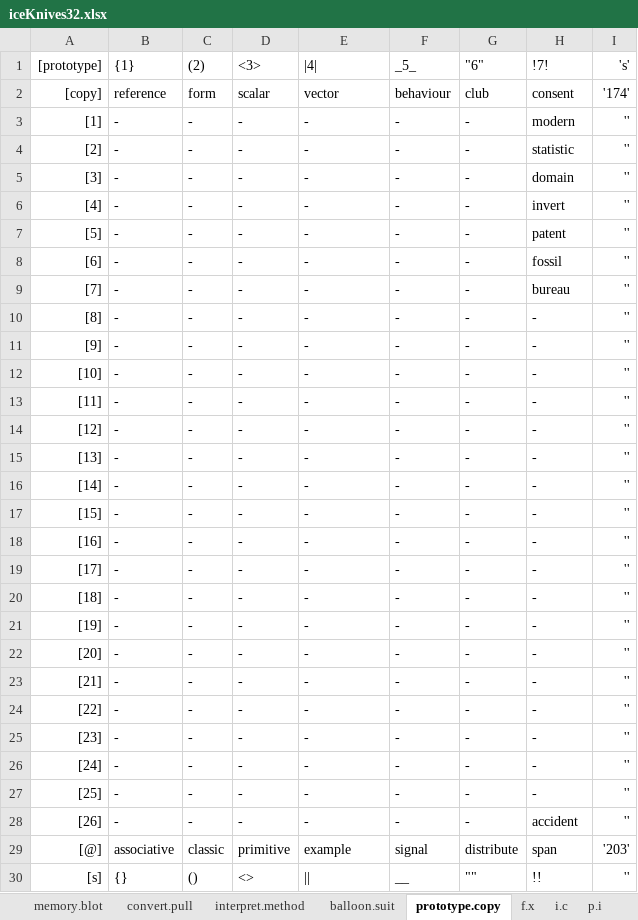
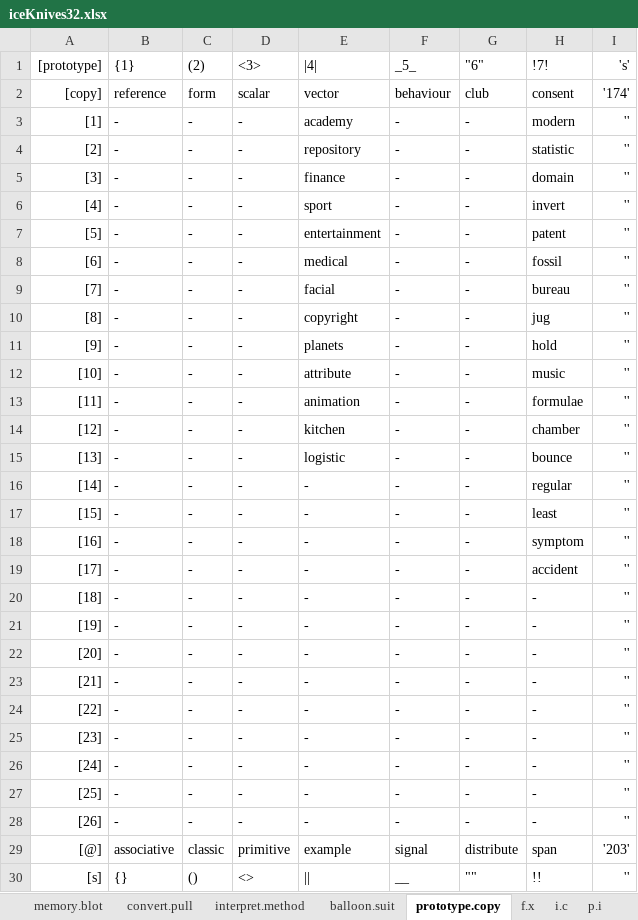
Before and after one commit to openroot/iceKnives32, an Excel workbook: archive/iceKnives32/iceKnives32.xlsx, sheet prototype.copy, drawn as a sheet; only a part is shown; values as stored, in another font and other column widths than the file's, no borders; charts and pictures not drawn; the diff names each change by its address in the sheet, - before the commit and + after, or states it on an @@ line.

```diff
--- a/archive/iceKnives32/iceKnives32.xlsx (sheet prototype.copy)
+++ b/archive/iceKnives32/iceKnives32.xlsx (sheet prototype.copy)
-E3 (|4|): -
+E3 (|4|): academy
-E4 (|4|): -
+E4 (|4|): repository
-E5 (|4|): -
+E5 (|4|): finance
-E6 (|4|): -
+E6 (|4|): sport
-E7 (|4|): -
+E7 (|4|): entertainment
-E8 (|4|): -
+E8 (|4|): medical
-E9 (|4|): -
+E9 (|4|): facial
-E10 (|4|): -
+E10 (|4|): copyright
-H10 (!7!): -
+H10 (!7!): jug
-E11 (|4|): -
+E11 (|4|): planets
-H11 (!7!): -
+H11 (!7!): hold
-E12 (|4|): -
+E12 (|4|): attribute
-H12 (!7!): -
+H12 (!7!): music
-E13 (|4|): -
+E13 (|4|): animation
-H13 (!7!): -
+H13 (!7!): formulae
-E14 (|4|): -
+E14 (|4|): kitchen
-H14 (!7!): -
+H14 (!7!): chamber
-E15 (|4|): -
+E15 (|4|): logistic
-H15 (!7!): -
+H15 (!7!): bounce
-H16 (!7!): -
+H16 (!7!): regular
-H17 (!7!): -
+H17 (!7!): least
-H18 (!7!): -
+H18 (!7!): symptom
-H19 (!7!): -
+H19 (!7!): accident
-H28 (!7!): accident
+H28 (!7!): -
```
Also changed, not shown: sheet balloon.suit, 2 other files.
